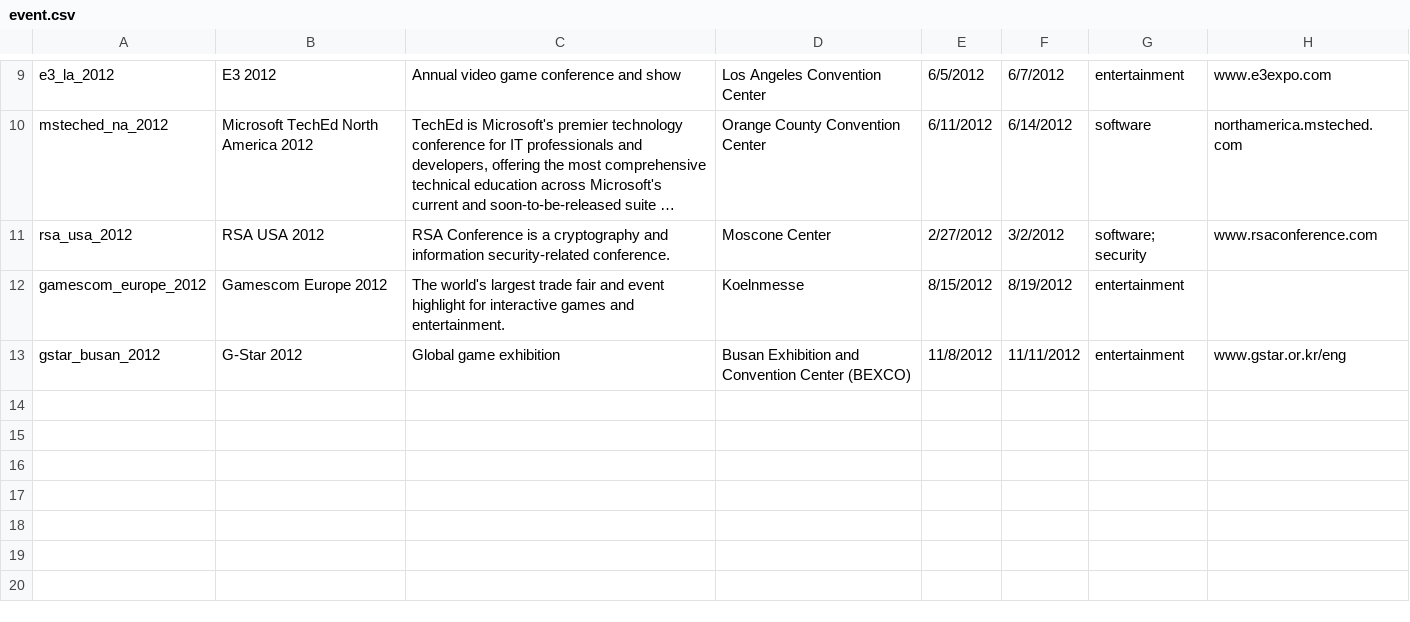
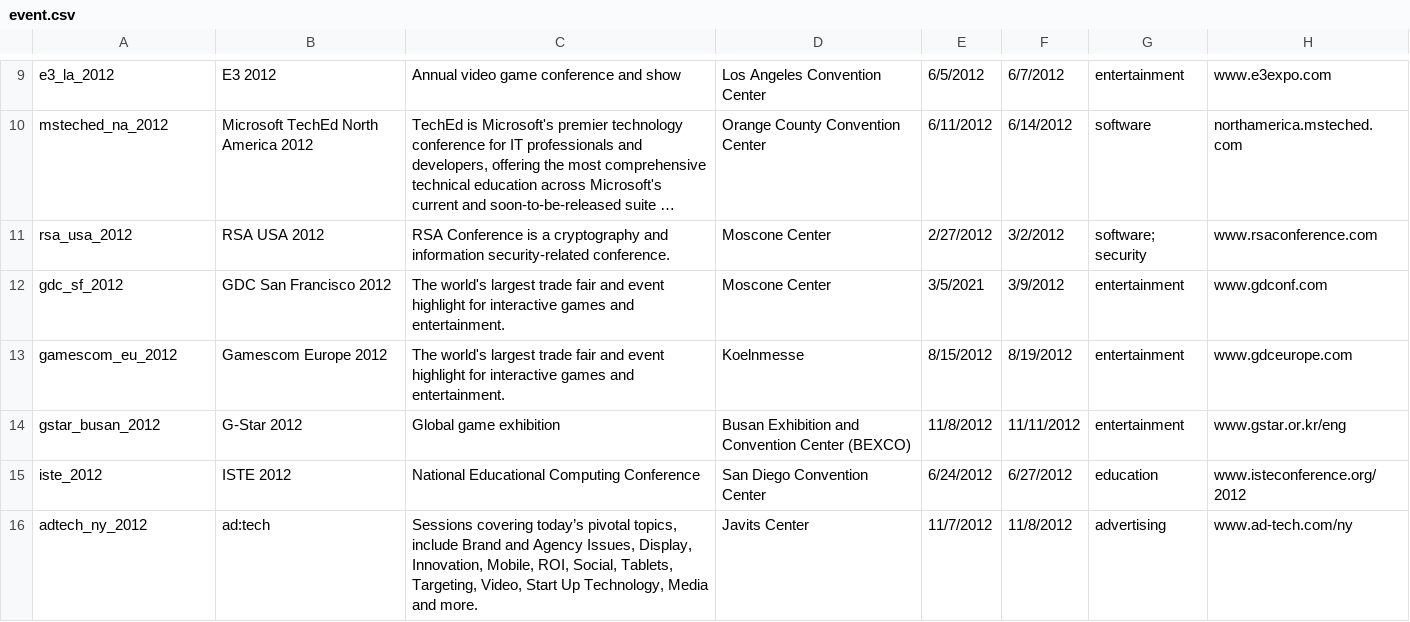
Before and after one commit to danfrancis/eventbase, a CSV file: app/assets/data/event.csv, drawn as a sheet; only a part is shown, gaps mark what is left out; long unchanged cells end in …; addresses are those after the commit; the diff names each change by its address in the sheet, - before the commit and + after, or states it on an @@ line.

Commit message:
Added gmaps to venue show, past & future events for company, new seed data for events

```diff
--- a/app/assets/data/event.csv
+++ b/app/assets/data/event.csv
+row 12: gdc_sf_2012 | GDC San Francisco 2012 | The world's largest trade fair and event highlight for interactive games and entertainment. | Moscone Center | 3/5/2021 | 3/9/2012 | entertainment | www.gdconf.com
-A13: gamescom_europe_2012
+A13: gamescom_eu_2012
-H13: (empty)
+H13: www.gdceurope.com
+row 15: iste_2012 | ISTE 2012 | National Educational Computing Conference | San Diego Convention Center | 6/24/2012 | 6/27/2012 | education | www.isteconference.org/2012
+row 16: adtech_ny_2012 | ad:tech | Sessions covering today’s pivotal topics, include Brand and Agency Issues, Display, Innovation, Mobile, ROI, Social, Tablets, Targeting, Video, Start Up Technology, Media and more. | Javits Center | 11/7/2012 | 11/8/2012 | advertising | www.ad-tech.com/ny
```
Also changed, not shown: 14 other files.
